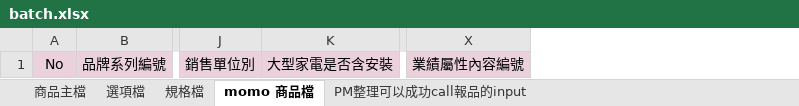
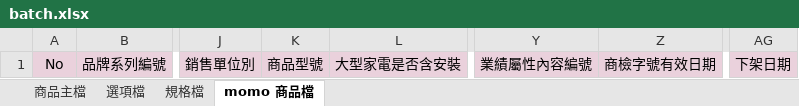
Before and after one commit to jack21/bes-page, an Excel workbook: marketing-tools/product/batch.xlsx, sheet momo 商品檔, drawn as a sheet; only a part is shown, gaps mark what is left out; values as stored, in another font and other column widths than the file's, no borders; the diff names each change by its address in the sheet, - before the commit and + after, or states it on an @@ line.

```diff
--- a/marketing-tools/product/batch.xlsx (sheet momo 商品檔)
+++ b/marketing-tools/product/batch.xlsx (sheet momo 商品檔)
-sheet tab: PM整理可以成功call報品的input
+column K, row 1: 商品型號
+column Z, row 1: 商檢字號有效日期
+column AG, row 1: 下架日期
```
Also changed, not shown: sheet 商品主檔, 29 other files.
